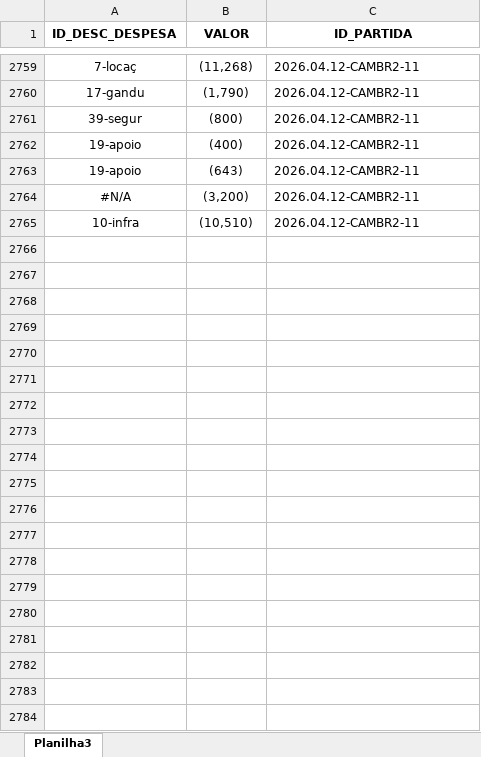
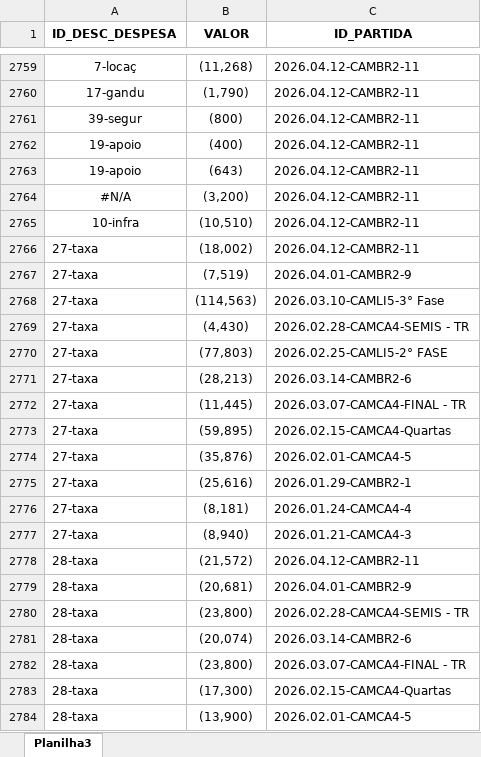
Before and after one commit to phag-98/dash-ticket, an Excel workbook: fDespesas.xlsx, sheet Planilha3, drawn as a sheet; only a part is shown, gaps mark what is left out; values as stored, in another font and other column widths than the file's, no borders; the diff covers the shown part only; the diff names each change by its address in the sheet, - before the commit and + after, or states it on an @@ line.

Commit message:
Add files via upload

```diff
--- a/fDespesas.xlsx (sheet Planilha3)
+++ b/fDespesas.xlsx (sheet Planilha3)
+row 2766: 27-taxa | (18,002) | 2026.04.12-CAMBR2-11
+row 2767: 27-taxa | (7,519) | 2026.04.01-CAMBR2-9
+row 2768: 27-taxa | (114,563) | 2026.03.10-CAMLI5-3° Fase
+row 2769: 27-taxa | (4,430) | 2026.02.28-CAMCA4-SEMIS - TR
+row 2770: 27-taxa | (77,803) | 2026.02.25-CAMLI5-2° FASE
+row 2771: 27-taxa | (28,213) | 2026.03.14-CAMBR2-6
+row 2772: 27-taxa | (11,445) | 2026.03.07-CAMCA4-FINAL - TR
+row 2773: 27-taxa | (59,895) | 2026.02.15-CAMCA4-Quartas
+row 2774: 27-taxa | (35,876) | 2026.02.01-CAMCA4-5
+row 2775: 27-taxa | (25,616) | 2026.01.29-CAMBR2-1
+row 2776: 27-taxa | (8,181) | 2026.01.24-CAMCA4-4
+row 2777: 27-taxa | (8,940) | 2026.01.21-CAMCA4-3
+row 2778: 28-taxa | (21,572) | 2026.04.12-CAMBR2-11
+row 2779: 28-taxa | (20,681) | 2026.04.01-CAMBR2-9
+row 2780: 28-taxa | (23,800) | 2026.02.28-CAMCA4-SEMIS - TR
+row 2781: 28-taxa | (20,074) | 2026.03.14-CAMBR2-6
+row 2782: 28-taxa | (23,800) | 2026.03.07-CAMCA4-FINAL - TR
+row 2783: 28-taxa | (17,300) | 2026.02.15-CAMCA4-Quartas
+row 2784: 28-taxa | (13,900) | 2026.02.01-CAMCA4-5
```
Also changed, not shown: 108 added rows elsewhere in this sheet.
